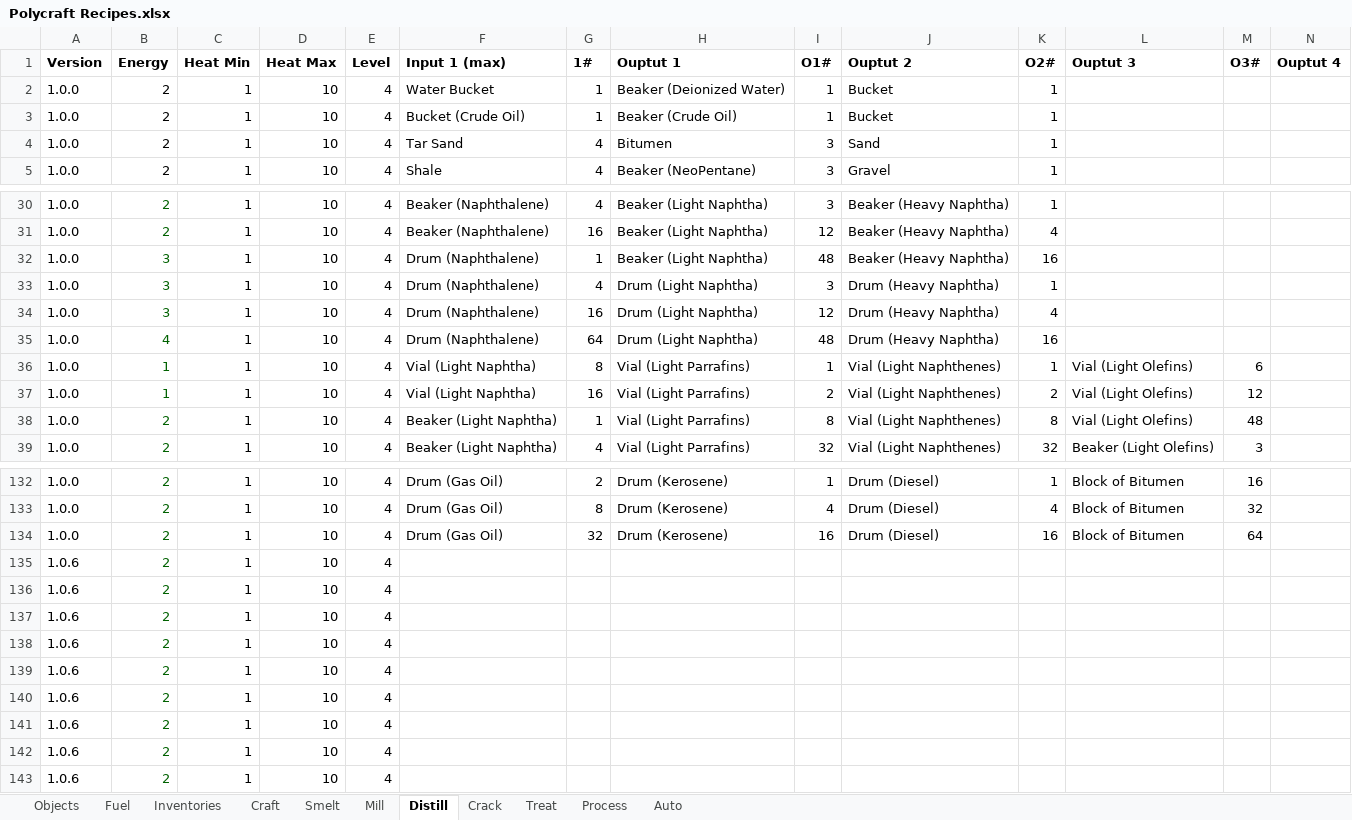
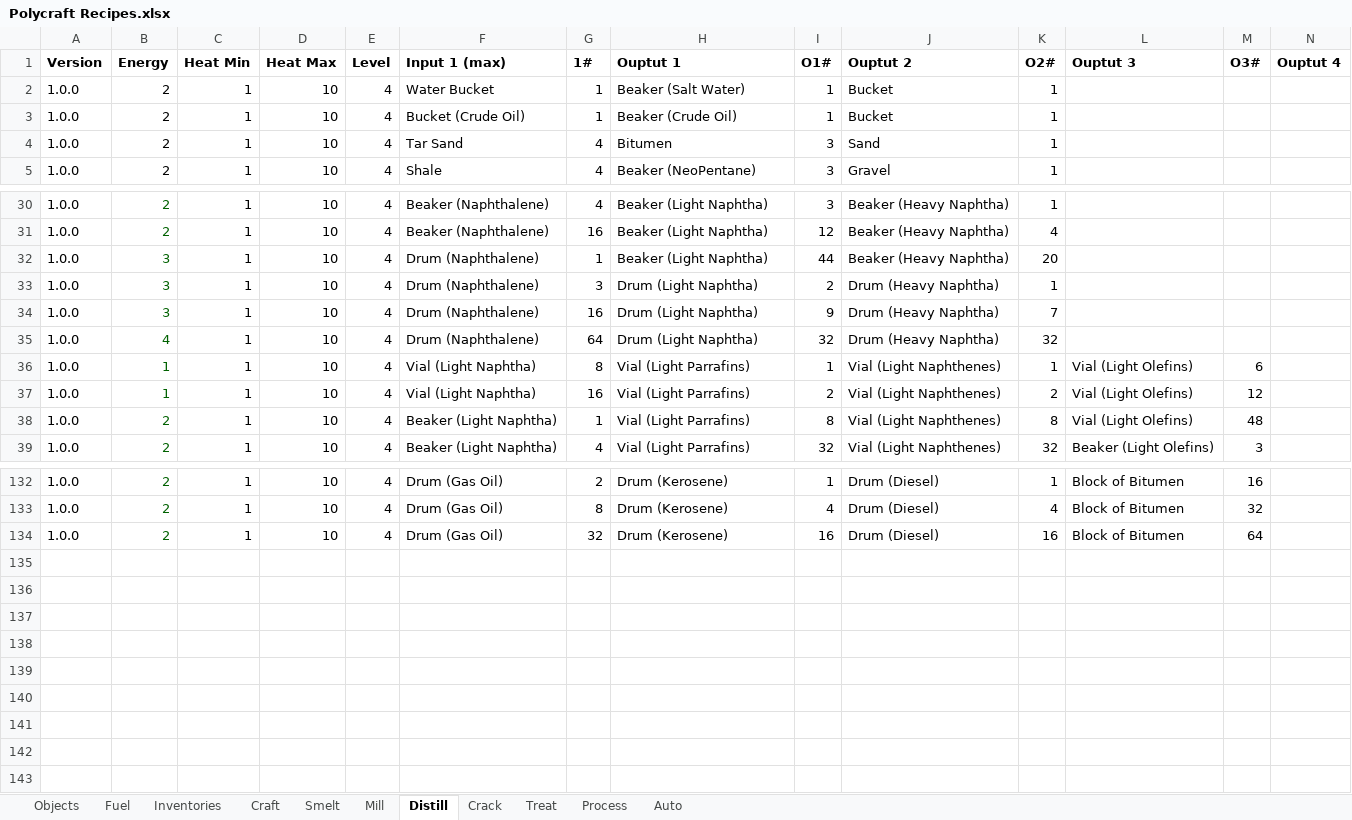
Before and after one commit to PolycraftWorld/polycraft-world, an Excel workbook: config/Polycraft Recipes.xlsx, sheet Distill, drawn as a sheet; only a part is shown, gaps mark what is left out; values as stored, in another font and other column widths than the file's, no borders; rows hold the shown columns only; the diff names each change by its address in the sheet, - before the commit and + after, or states it on an @@ line.

```diff
--- a/config/Polycraft Recipes.xlsx (sheet Distill)
+++ b/config/Polycraft Recipes.xlsx (sheet Distill)
-H2 (Ouptut 1): Beaker (Deionized Water)
+H2 (Ouptut 1): Beaker (Salt Water)
-I32 (O1#): 48
+I32 (O1#): 44
-K32 (O2#): 16
+K32 (O2#): 20
-G33 (1#): 4
+G33 (1#): 3
-I33 (O1#): 3
+I33 (O1#): 2
-I34 (O1#): 12
+I34 (O1#): 9
-K34 (O2#): 4
+K34 (O2#): 7
-I35 (O1#): 48
+I35 (O1#): 32
-K35 (O2#): 16
+K35 (O2#): 32
-row 135: 1.0.6 | 2 | 1 | 10 | 4
-row 136: 1.0.6 | 2 | 1 | 10 | 4
-row 137: 1.0.6 | 2 | 1 | 10 | 4
-row 138: 1.0.6 | 2 | 1 | 10 | 4
-row 139: 1.0.6 | 2 | 1 | 10 | 4
-row 140: 1.0.6 | 2 | 1 | 10 | 4
-row 141: 1.0.6 | 2 | 1 | 10 | 4
-row 142: 1.0.6 | 2 | 1 | 10 | 4
-row 143: 1.0.6 | 2 | 1 | 10 | 4
```
Also changed, not shown: sheet Process, sheet Crack, sheet Objects, sheet Smelt, config/Polycraft Inputs.xlsx, config/Polycraft Materials.xlsx, 29 other files.
